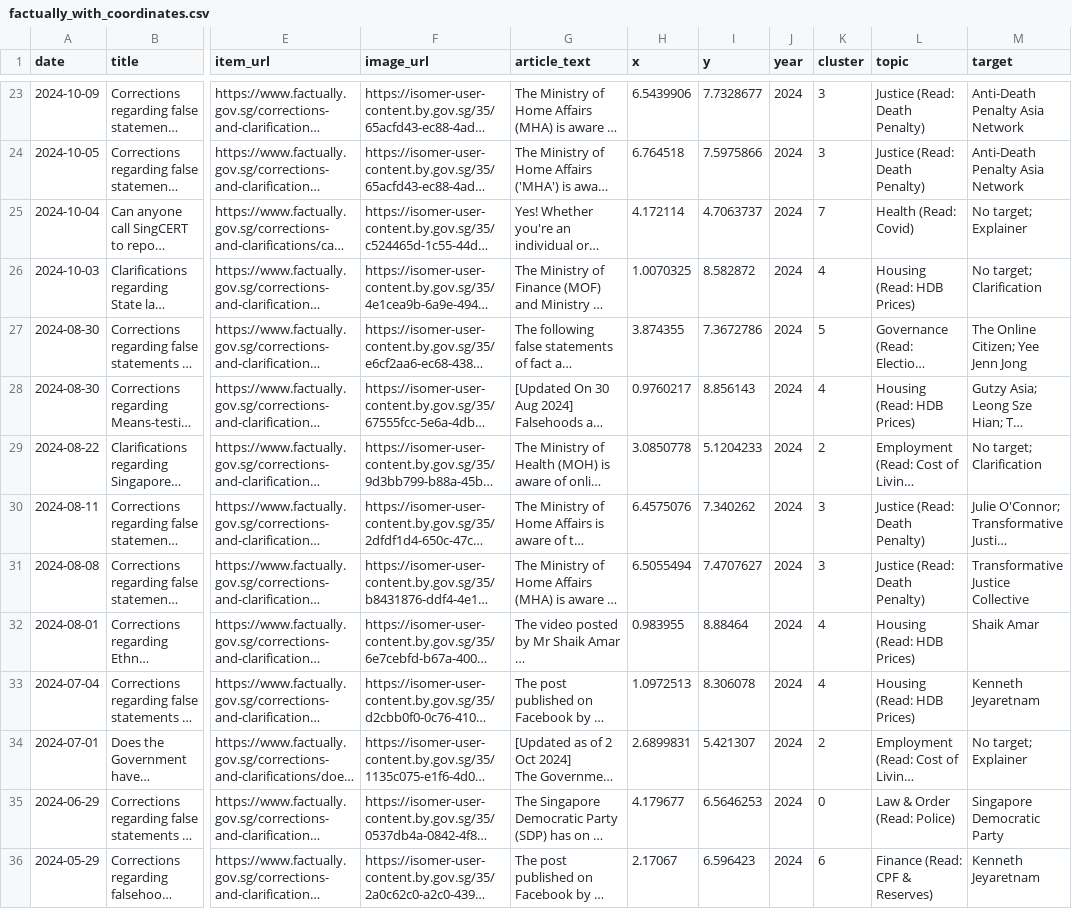
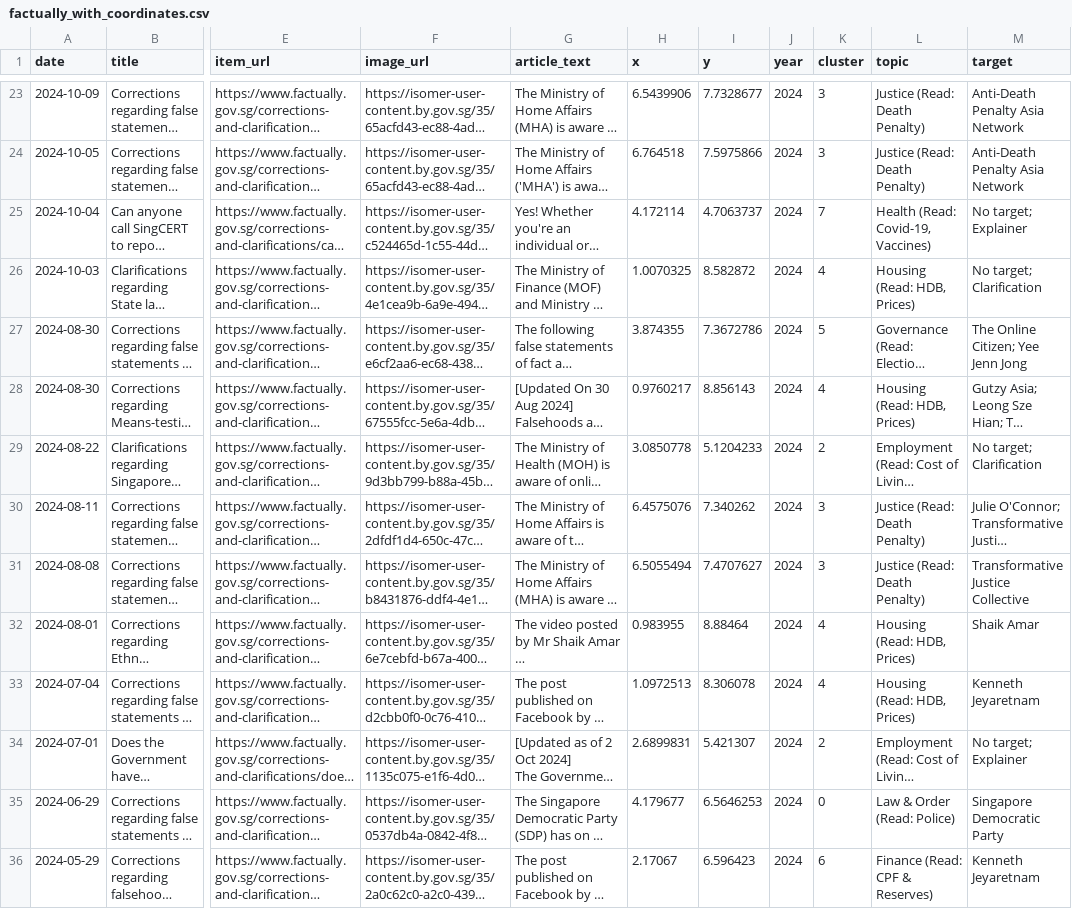
Before and after one commit to wongpeiting/factually-semantic-map, a CSV file: factually_with_coordinates.csv, drawn as a sheet; only a part is shown, gaps mark what is left out; long unchanged cells end in …; the diff covers the shown part only; the diff names each change by its address in the sheet, - before the commit and + after, or states it on an @@ line.

Commit message:
fix: update topic subtitles for Accountability, Health, Housing

```diff
--- a/factually_with_coordinates.csv
+++ b/factually_with_coordinates.csv
-L25 (topic): Health (Read: Covid)
+L25 (topic): Health (Read: Covid-19, Vaccines)
-L26 (topic): Housing (Read: HDB Prices)
+L26 (topic): Housing (Read: HDB, Prices)
-L28 (topic): Housing (Read: HDB Prices)
+L28 (topic): Housing (Read: HDB, Prices)
-L32:L33 (topic): Housing (Read: HDB Prices)
+L32:L33 (topic): Housing (Read: HDB, Prices)
```
Also changed, not shown: 38 edited cells elsewhere in this file, public/data.csv, 1 other file.
